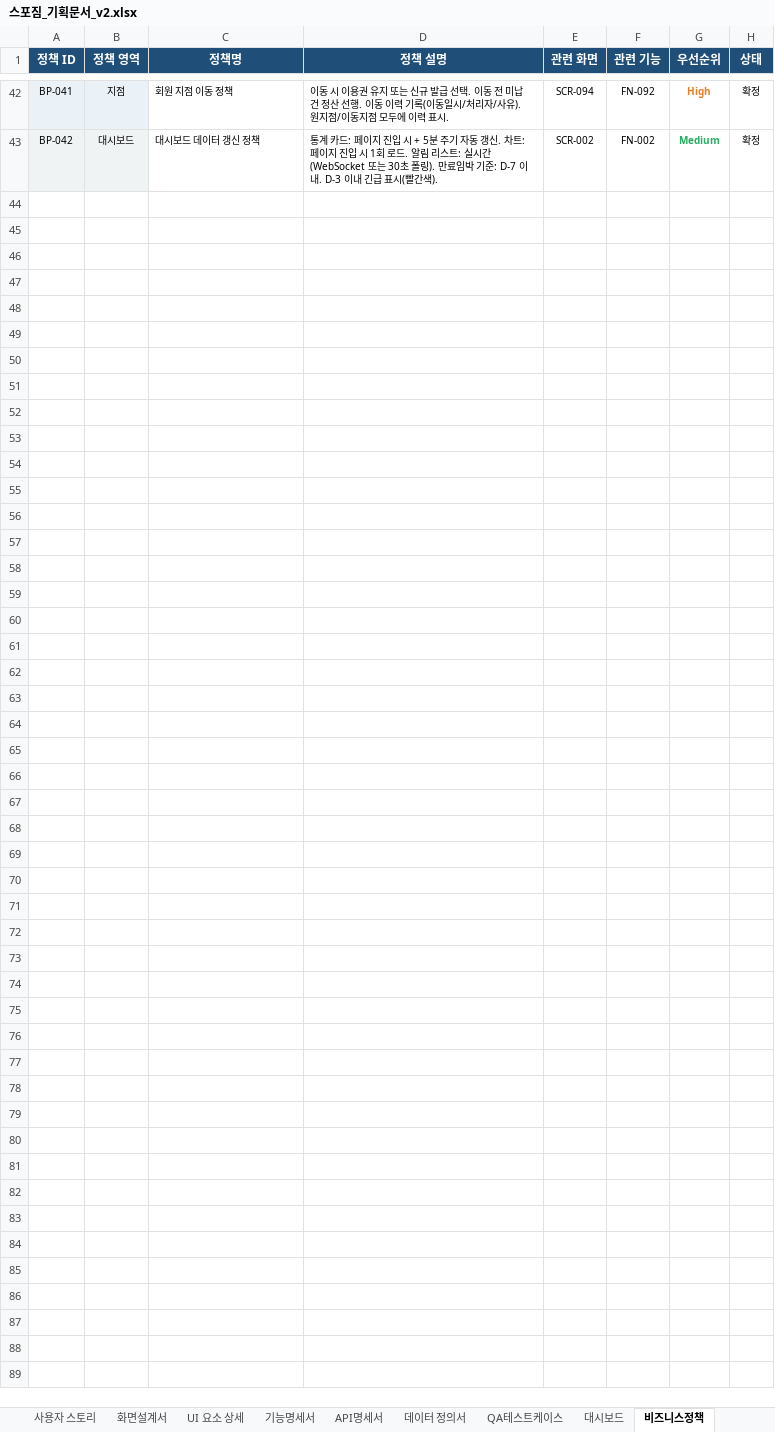
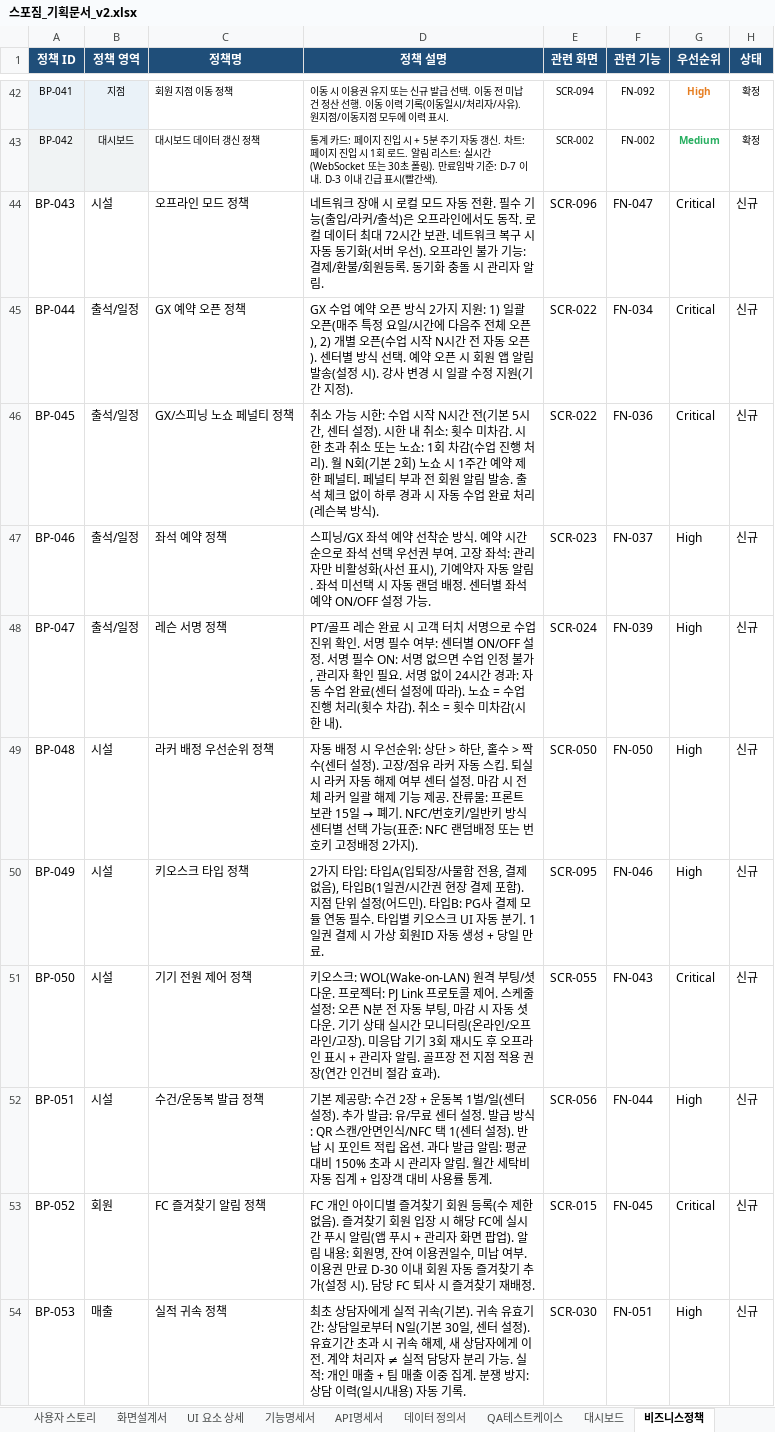
Before and after one commit to dev-spogym/admin-pando, an Excel workbook: excel/스포짐_기획문서_v2.xlsx, sheet 비즈니스정책, drawn as a sheet; only a part is shown, gaps mark what is left out; values as stored, in another font and other column widths than the file's, no borders; the diff covers the shown part only; the diff names each change by its address in the sheet, - before the commit and + after, or states it on an @@ line.

```diff
--- a/excel/스포짐_기획문서_v2.xlsx (sheet 비즈니스정책)
+++ b/excel/스포짐_기획문서_v2.xlsx (sheet 비즈니스정책)
+row 44: BP-043 | 시설 | 오프라인 모드 정책 | 네트워크 장애 시 로컬 모드 자동 전환. 필수 기능(출입/라커/출석)은 오프라인에서도 동작. 로컬 데이터 최대 72시간 보관. 네트워크 복구 시 자동 동기화(서버 우선). 오프라인 불가 기능: 결제/환불/회원등록. 동기화 충돌 시 관리자 알림. | SCR-096 | FN-047 | Critical | 신규
+row 45: BP-044 | 출석/일정 | GX 예약 오픈 정책 | GX 수업 예약 오픈 방식 2가지 지원: 1) 일괄 오픈(매주 특정 요일/시간에 다음주 전체 오픈), 2) 개별 오픈(수업 시작 N시간 전 자동 오픈). 센터별 방식 선택. 예약 오픈 시 회원 앱 알림 발송(설정 시). 강사 변경 시 일괄 수정 지원(기간 지정). | SCR-022 | FN-034 | Critical | 신규
+row 46: BP-045 | 출석/일정 | GX/스피닝 노쇼 페널티 정책 | 취소 가능 시한: 수업 시작 N시간 전(기본 5시간, 센터 설정). 시한 내 취소: 횟수 미차감. 시한 초과 취소 또는 노쇼: 1회 차감(수업 진행 처리). 월 N회(기본 2회) 노쇼 시 1주간 예약 제한 페널티. 페널티 부과 전 회원 알림 발송. 출석 체크 없이 하루 경과 시 자동 수업 완료 처리(레슨북 방식). | SCR-022 | FN-036 | Critical | 신규
+row 47: BP-046 | 출석/일정 | 좌석 예약 정책 | 스피닝/GX 좌석 예약 선착순 방식. 예약 시간순으로 좌석 선택 우선권 부여. 고장 좌석: 관리자만 비활성화(사선 표시), 기예약자 자동 알림. 좌석 미선택 시 자동 랜덤 배정. 센터별 좌석 예약 ON/OFF 설정 가능. | SCR-023 | FN-037 | High | 신규
+row 48: BP-047 | 출석/일정 | 레슨 서명 정책 | PT/골프 레슨 완료 시 고객 터치 서명으로 수업 진위 확인. 서명 필수 여부: 센터별 ON/OFF 설정. 서명 필수 ON: 서명 없으면 수업 인정 불가, 관리자 확인 필요. 서명 없이 24시간 경과: 자동 수업 완료(센터 설정에 따라). 노쇼 = 수업 진행 처리(횟수 차감). 취소 = 횟수 미차감(시한 내). | SCR-024 | FN-039 | High | 신규
+row 49: BP-048 | 시설 | 라커 배정 우선순위 정책 | 자동 배정 시 우선순위: 상단 > 하단, 홀수 > 짝수(센터 설정). 고장/점유 라커 자동 스킵. 퇴실 시 라커 자동 해제 여부 센터 설정. 마감 시 전체 라커 일괄 해제 기능 제공. 잔류물: 프론트 보관 15일 → 폐기. NFC/번호키/일반키 방식 센터별 선택 가능(표준: NFC 랜덤배정 또는 번호키 고정배정 2가지). | SCR-050 | FN-050 | High | 신규
+row 50: BP-049 | 시설 | 키오스크 타입 정책 | 2가지 타입: 타입A(입퇴장/사물함 전용, 결제 없음), 타입B(1일권/시간권 현장 결제 포함). 지점 단위 설정(어드민). 타입B: PG사 결제 모듈 연동 필수. 타입별 키오스크 UI 자동 분기. 1일권 결제 시 가상 회원ID 자동 생성 + 당일 만료. | SCR-095 | FN-046 | High | 신규
+row 51: BP-050 | 시설 | 기기 전원 제어 정책 | 키오스크: WOL(Wake-on-LAN) 원격 부팅/셧다운. 프로젝터: PJ Link 프로토콜 제어. 스케줄 설정: 오픈 N분 전 자동 부팅, 마감 시 자동 셧다운. 기기 상태 실시간 모니터링(온라인/오프라인/고장). 미응답 기기 3회 재시도 후 오프라인 표시 + 관리자 알림. 골프장 전 지점 적용 권장(연간 인건비 절감 효과). | SCR-055 | FN-043 | Critical | 신규
+row 52: BP-051 | 시설 | 수건/운동복 발급 정책 | 기본 제공량: 수건 2장 + 운동복 1벌/일(센터 설정). 추가 발급: 유/무료 센터 설정. 발급 방식: QR 스캔/안면인식/NFC 택 1(센터 설정). 반납 시 포인트 적립 옵션. 과다 발급 알림: 평균 대비 150% 초과 시 관리자 알림. 월간 세탁비 자동 집계 + 입장객 대비 사용률 통계. | SCR-056 | FN-044 | High | 신규
+row 53: BP-052 | 회원 | FC 즐겨찾기 알림 정책 | FC 개인 아이디별 즐겨찾기 회원 등록(수 제한 없음). 즐겨찾기 회원 입장 시 해당 FC에 실시간 푸시 알림(앱 푸시 + 관리자 화면 팝업). 알림 내용: 회원명, 잔여 이용권일수, 미납 여부. 이용권 만료 D-30 이내 회원 자동 즐겨찾기 추가(설정 시). 담당 FC 퇴사 시 즐겨찾기 재배정. | SCR-015 | FN-045 | Critical | 신규
+row 54: BP-053 | 매출 | 실적 귀속 정책 | 최초 상담자에게 실적 귀속(기본). 귀속 유효기간: 상담일로부터 N일(기본 30일, 센터 설정). 유효기간 초과 시 귀속 해제, 새 상담자에게 이전. 계약 처리자 ≠ 실적 담당자 분리 가능. 실적: 개인 매출 + 팀 매출 이중 집계. 분쟁 방지: 상담 이력(일시/내용) 자동 기록. | SCR-030 | FN-051 | High | 신규
```
Also changed, not shown: 11 added rows elsewhere in this sheet, sheet 기능명세서, sheet IA(정보구조), sheet 사용자 스토리, 1 other file.
